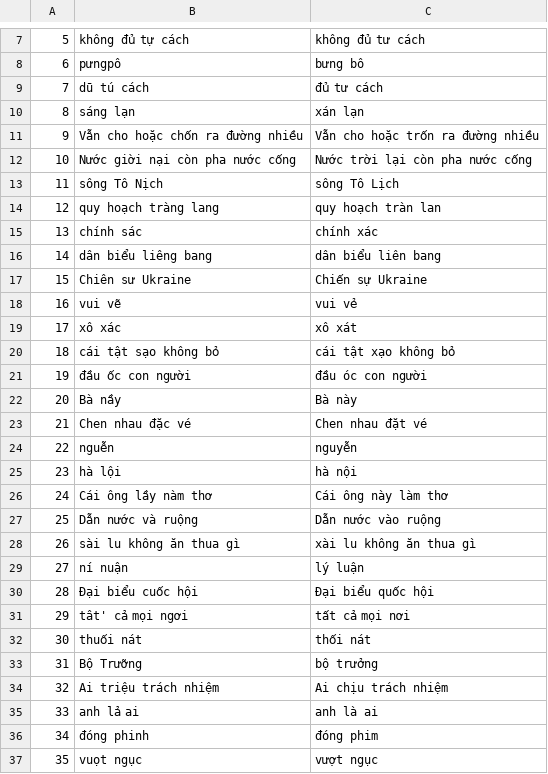
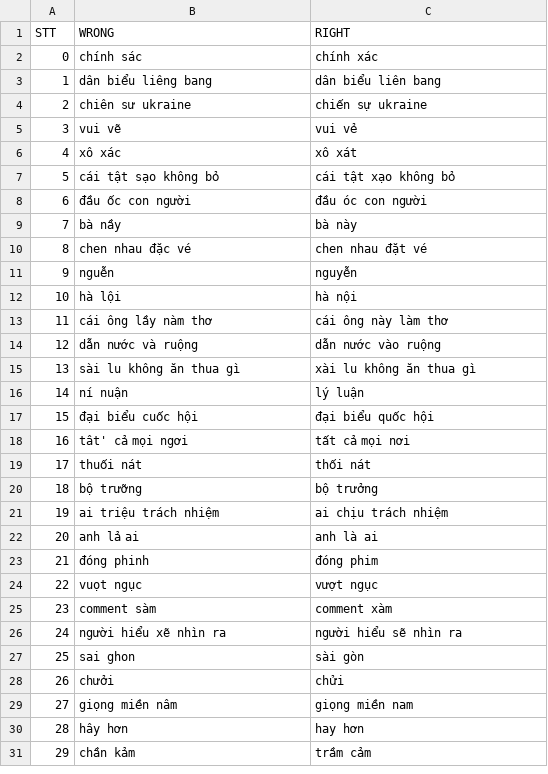
Before and after one commit to WhySchools/VMDS-vietnamese-misspell-dataset-from-Social-media, a CSV file: Dataset/dataset.csv, drawn as a sheet; only a part is shown, gaps mark what is left out; the shorter side is filled out with more unchanged rows; removed rows and columns are numbered as before the commit, all else as after; the diff covers the shown part only; the diff names each change by its address in the sheet, - before the commit and + after, or states it on an @@ line.

Commit message:
Shuffle and update

```diff
--- a/Dataset/dataset.csv
+++ b/Dataset/dataset.csv
@@ row 7 moved to row 210: 208 @@
@@ row 8 moved to row 211: 209 @@
@@ row 9 moved to row 212: 210 @@
@@ row 10 moved to row 213: 211 @@
-row 11: 9 | Vẫn cho hoặc chốn ra đường nhiều | Vẫn cho hoặc trốn ra đường nhiều
-row 12: 10 | Nước giời nại còn pha nước cống | Nước trời lại còn pha nước cống
-row 13: 11 | sông Tô Nịch | sông Tô Lịch
@@ row 14 moved to row 217: 215 @@
+row 1: STT | WRONG | RIGHT
@@ column A renumbered between rows 2 and 230 @@
-B4: Chiên sư Ukraine
+B4: chiên sư ukraine
-C4: Chiến sự Ukraine
+C4: chiến sự ukraine
-row 22: 20 | Bà nầy | Bà này
+row 9: 7 | bà nầy | bà này
-B10: Chen nhau đặc vé
+B10: chen nhau đặc vé
-C10: Chen nhau đặt vé
+C10: chen nhau đặt vé
-B13: Cái ông lầy nàm thơ
+B13: cái ông lầy nàm thơ
-C13: Cái ông này làm thơ
+C13: cái ông này làm thơ
-B14: Dẫn nước và ruộng
+B14: dẫn nước và ruộng
-C14: Dẫn nước vào ruộng
+C14: dẫn nước vào ruộng
-B17: Đại biểu cuốc hội
+B17: đại biểu cuốc hội
-C17: Đại biểu quốc hội
+C17: đại biểu quốc hội
-B20: Bộ Trưỡng
+B20: bộ trưỡng
-B21: Ai triệu trách nhiệm
+B21: ai triệu trách nhiệm
-C21: Ai chịu trách nhiệm
+C21: ai chịu trách nhiệm
```
Also changed, not shown: 16 added rows, 17 removed rows, 12 moved rows and 48 edited cells elsewhere in this file.
